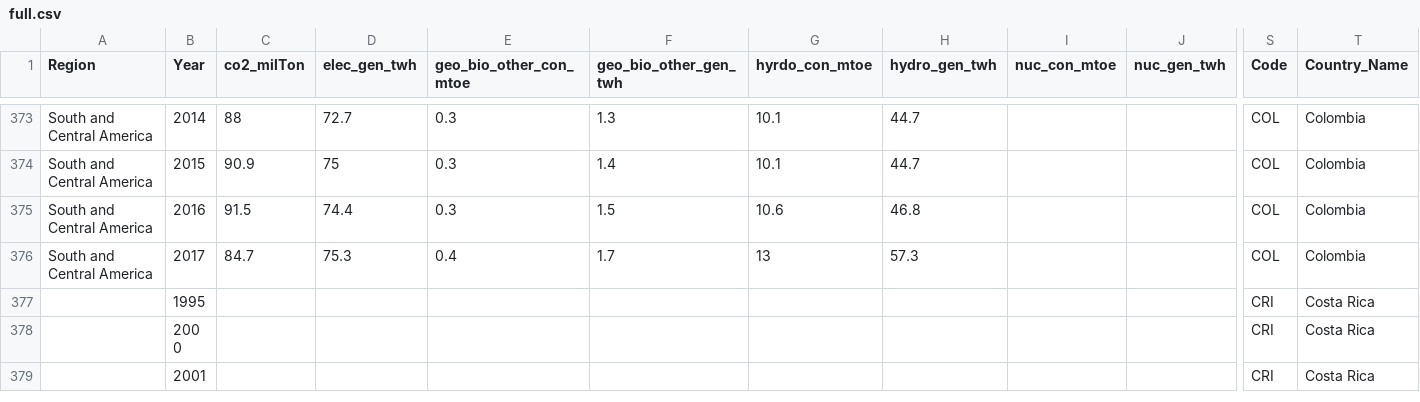
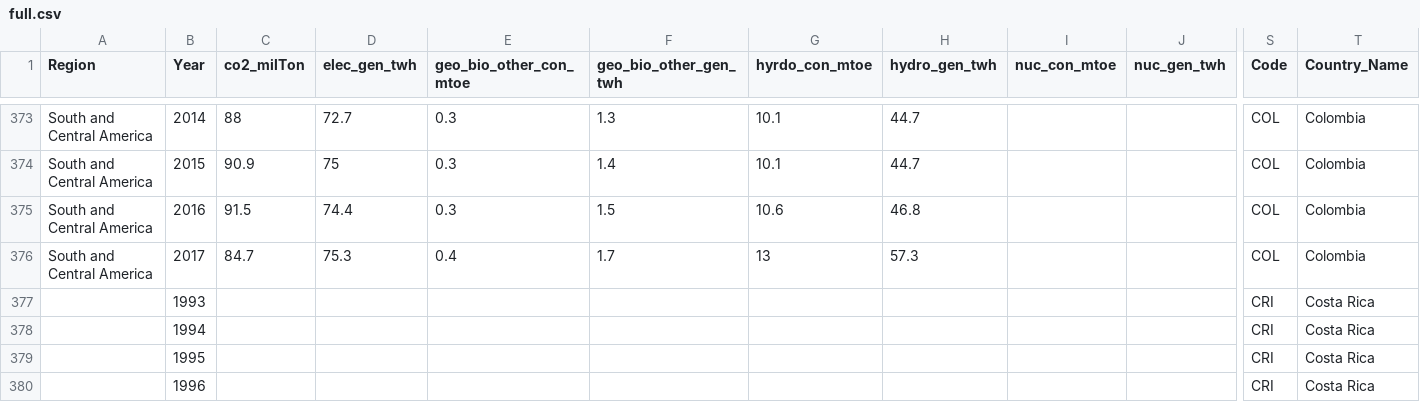
Before and after one commit to MSIA/global-energy-vis, a CSV file: public/data/full.csv, drawn as a sheet; only a part is shown, gaps mark what is left out; the shorter side is filled out with more unchanged rows; rows hold the shown columns only; the diff covers the shown part only; the diff names each change by its address in the sheet, - before the commit and + after, or states it on an @@ line.

Commit message:
Updated full.csv

```diff
--- a/public/data/full.csv
+++ b/public/data/full.csv
+row 377:  | 1993 |  |  |  |  |  |  |  |  | CRI | Costa Rica
+row 378:  | 1994 |  |  |  |  |  |  |  |  | CRI | Costa Rica
+row 380:  | 1996 |  |  |  |  |  |  |  |  | CRI | Costa Rica
```
Also changed, not shown: 49 added rows elsewhere in this file.
